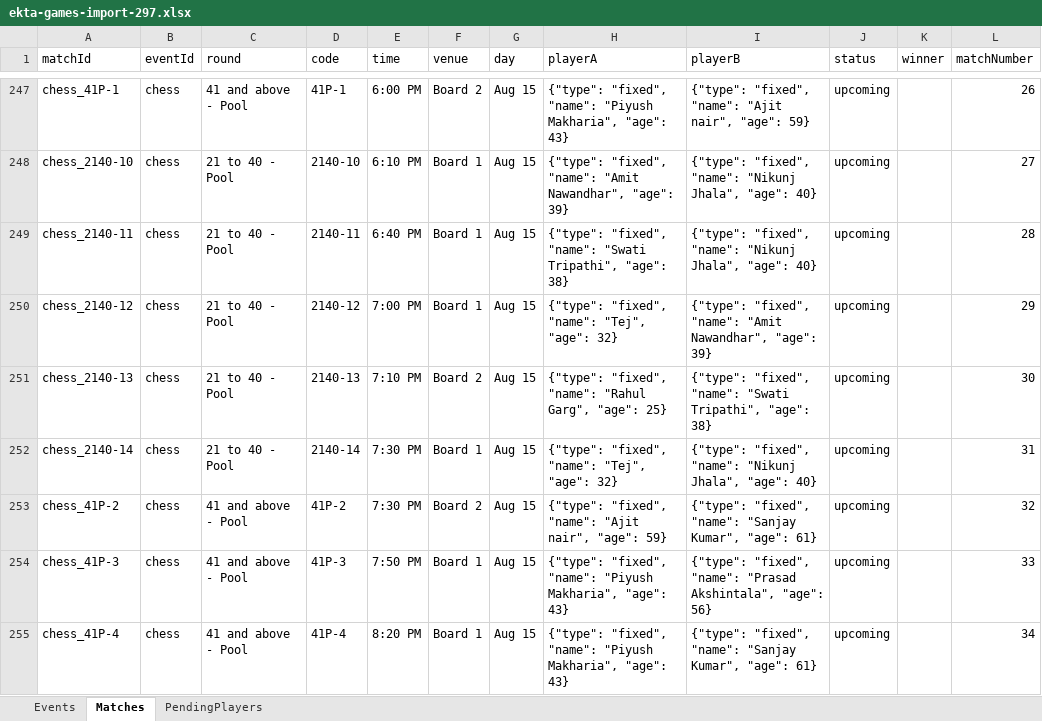
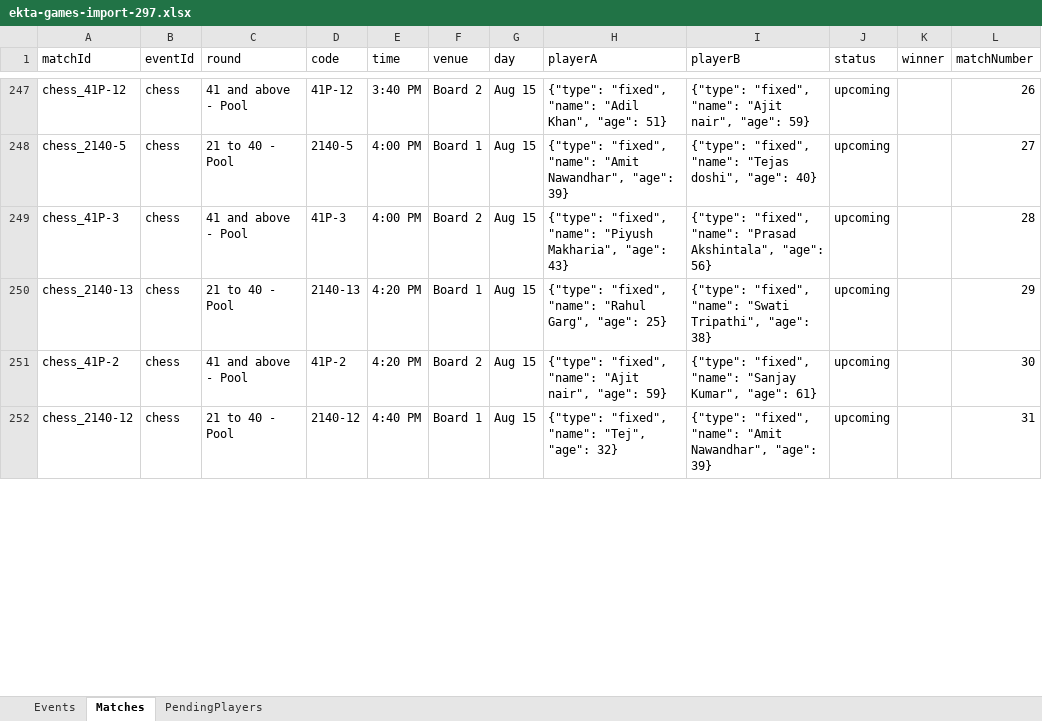
Before and after one commit to AnkitK1993/ekta-indoor-games, an Excel workbook: ekta-games-import-297.xlsx, sheet Matches, drawn as a sheet; only a part is shown, gaps mark what is left out; values as stored, in another font and other column widths than the file's, no borders; removed rows and columns are numbered as before the commit, all else as after; the diff covers the shown part only; the diff names each change by its address in the sheet, - before the commit and + after, or states it on an @@ line.

```diff
--- a/ekta-games-import-297.xlsx (sheet Matches)
+++ b/ekta-games-import-297.xlsx (sheet Matches)
-A247 (matchId): chess_41P-1
+A247 (matchId): chess_41P-12
-D247 (code): 41P-1
+D247 (code): 41P-12
-E247 (time): 6:00 PM
+E247 (time): 3:40 PM
-H247 (playerA): …"fixed", "name": "Piyush Makharia", "age": 43}
+H247 (playerA): …"fixed", "name": "Adil Khan", "age": 51}
-A248 (matchId): chess_2140-10
+A248 (matchId): chess_2140-5
-D248 (code): 2140-10
+D248 (code): 2140-5
-E248 (time): 6:10 PM
+E248 (time): 4:00 PM
-I248 (playerB): …"fixed", "name": "Nikunj Jhala", "age": 40}
+I248 (playerB): …"fixed", "name": "Tejas doshi", "age": 40}
-A249 (matchId): chess_2140-11
+A249 (matchId): chess_41P-3
-C249 (round): 21 to 40 - Pool
+C249 (round): 41 and above - Pool
-D249 (code): 2140-11
+D249 (code): 41P-3
-E249 (time): 6:40 PM
+E249 (time): 4:00 PM
-F249 (venue): Board 1
+F249 (venue): Board 2
-H249 (playerA): …"fixed", "name": "Swati Tripathi", "age": 38}
+H249 (playerA): …"fixed", "name": "Piyush Makharia", "age": 43}
-I249 (playerB): …"fixed", "name": "Nikunj Jhala", "age": 40}
+I249 (playerB): …"fixed", "name": "Prasad Akshintala", "age": 56}
-row 250: chess_2140-12 | chess | 21 to 40 - Pool | 2140-12 | 7:00 PM | Board 1 | Aug 15 | {"type": "fixed", "name": "Tej", "age": 32} | {"type": "fixed", "name": "Amit Nawandhar", "age": 39} | upcoming |  | 29
-E250 (time): 7:10 PM
+E250 (time): 4:20 PM
-F250 (venue): Board 2
+F250 (venue): Board 1
-L250 (matchNumber): 30
+L250 (matchNumber): 29
-row 252: chess_2140-14 | chess | 21 to 40 - Pool | 2140-14 | 7:30 PM | Board 1 | Aug 15 | {"type": "fixed", "name": "Tej", "age": 32} | {"type": "fixed", "name": "Nikunj Jhala", "age": 40} | upcoming |  | 31
-E251 (time): 7:30 PM
+E251 (time): 4:20 PM
-L251 (matchNumber): 32
+L251 (matchNumber): 30
-A252 (matchId): chess_41P-3
+A252 (matchId): chess_2140-12
-C252 (round): 41 and above - Pool
+C252 (round): 21 to 40 - Pool
-D252 (code): 41P-3
+D252 (code): 2140-12
-E252 (time): 7:50 PM
+E252 (time): 4:40 PM
-H252 (playerA): …"fixed", "name": "Piyush Makharia", "age": 43}
+H252 (playerA): …"fixed", "name": "Tej", "age": 32}
-I252 (playerB): …"fixed", "name": "Prasad Akshintala", "age": 56}
+I252 (playerB): …"fixed", "name": "Amit Nawandhar", "age": 39}
-L252 (matchNumber): 33
+L252 (matchNumber): 31
-row 255: chess_41P-4 | chess | 41 and above - Pool | 41P-4 | 8:20 PM | Board 1 | Aug 15 | {"type": "fixed", "name": "Piyush Makharia", "age": 43} | {"type": "fixed", "name": "Sanjay Kumar", "age": 61} | upcoming |  | 34
```
Also changed, not shown: 18 added rows, 15 removed rows and 111 edited cells elsewhere in this sheet, Ekta_Schedule_With_Matchups.xlsx, 2 other files.
